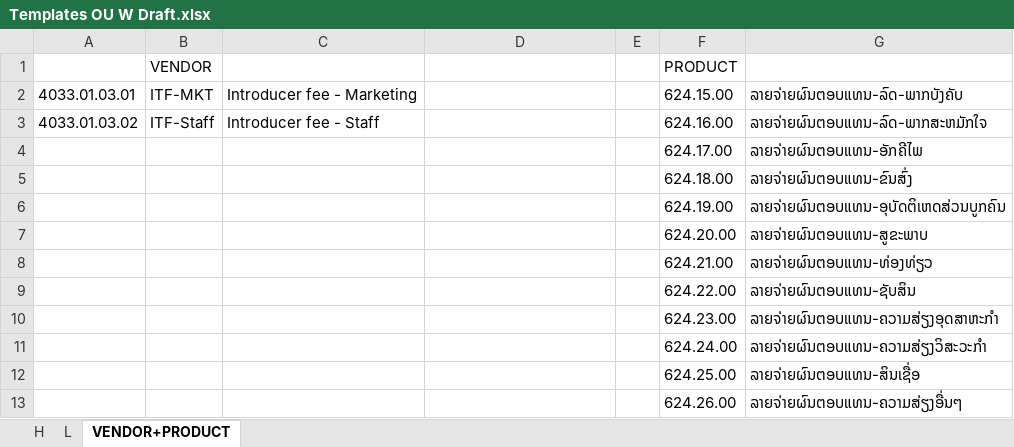
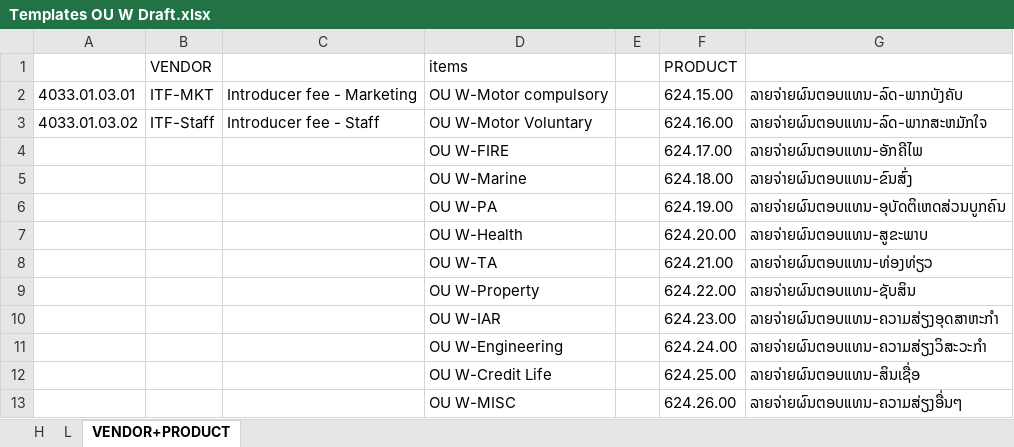
Before and after one commit to Annie-1908/MSIGSX, an Excel workbook: Template Import/Templates OU W Draft.xlsx, sheet VENDOR+PRODUCT, drawn as a sheet; values as stored, in another font and other column widths than the file's, no borders; the diff names each change by its address in the sheet, - before the commit and + after, or states it on an @@ line.

```diff
--- a/Template Import/Templates OU W Draft.xlsx (sheet VENDOR+PRODUCT)
+++ b/Template Import/Templates OU W Draft.xlsx (sheet VENDOR+PRODUCT)
-D1: (empty)
+D1: items
-D2 (items): (empty)
+D2 (items): OU W-Motor compulsory
-D3 (items): (empty)
+D3 (items): OU W-Motor Voluntary
-D4 (items): (empty)
+D4 (items): OU W-FIRE
-D5 (items): (empty)
+D5 (items): OU W-Marine
-D6 (items): (empty)
+D6 (items): OU W-PA
-D7 (items): (empty)
+D7 (items): OU W-Health
-D8 (items): (empty)
+D8 (items): OU W-TA
-D9 (items): (empty)
+D9 (items): OU W-Property
-D10 (items): (empty)
+D10 (items): OU W-IAR
-D11 (items): (empty)
+D11 (items): OU W-Engineering
-D12 (items): (empty)
+D12 (items): OU W-Credit Life
-D13 (items): (empty)
+D13 (items): OU W-MISC
```
Also changed, not shown: sheet L, Template Import/Claim Paid import Draft.xlsx, Template Import/Templates commission Draft.xlsx.
